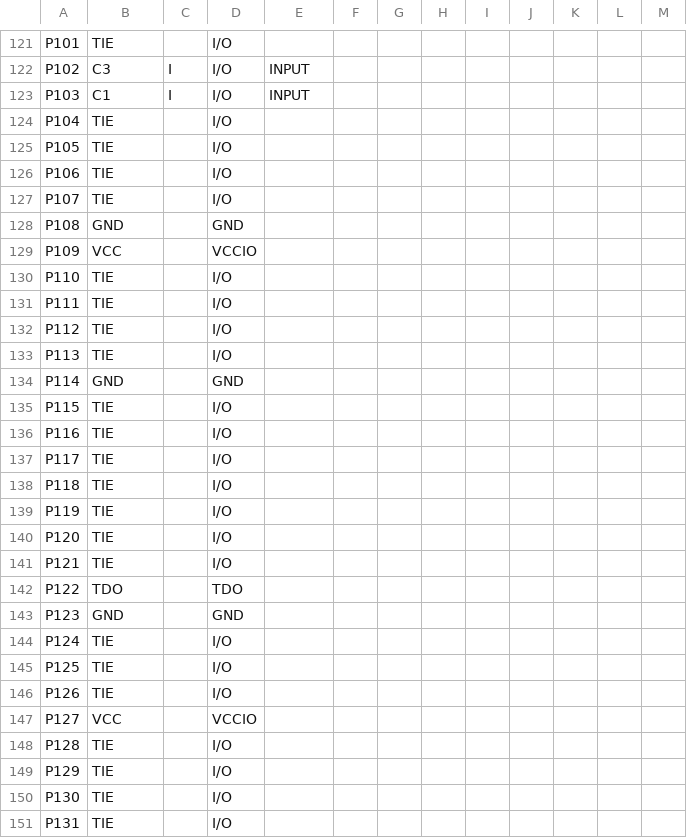
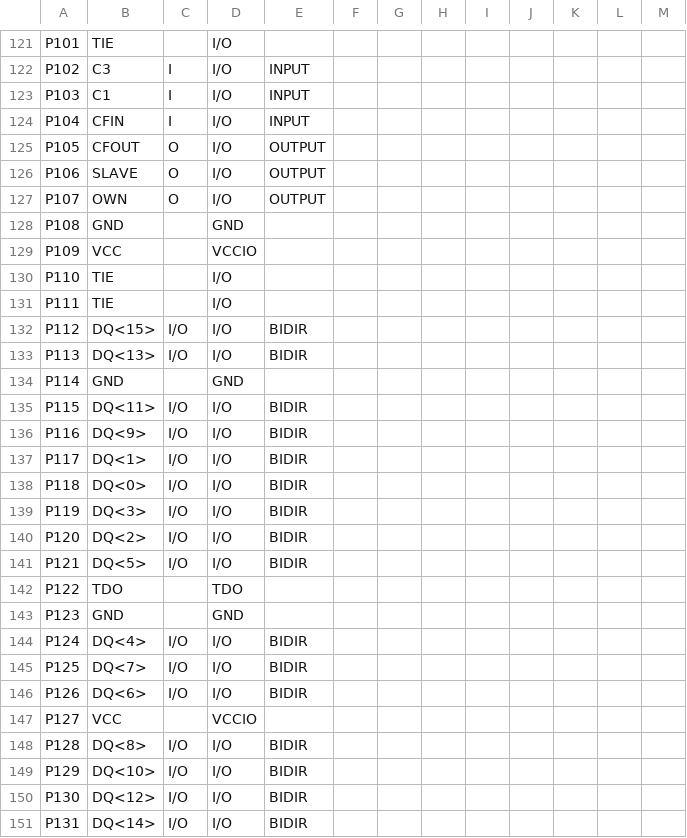
Before and after one commit to MHeinrichs/Zorro-LAN-IDE, a CSV file: Logic/LAN_IDE/LAN_IDE_CP_pad.csv, drawn as a sheet; only a part is shown, gaps mark what is left out; the diff covers the shown part only.

```diff
--- a/Logic/LAN_IDE/LAN_IDE_CP_pad.csv
+++ b/Logic/LAN_IDE/LAN_IDE_CP_pad.csv
@@ -123,6 +123,6 @@ P102,C3,I,I/O,INPUT,,,,,,,,,
 P103,C1,I,I/O,INPUT,,,,,,,,,
-P104,TIE,,I/O,,,,,,,,,,
-P105,TIE,,I/O,,,,,,,,,,
-P106,TIE,,I/O,,,,,,,,,,
-P107,TIE,,I/O,,,,,,,,,,
+P104,CFIN,I,I/O,INPUT,,,,,,,,,
+P105,CFOUT,O,I/O,OUTPUT,,,,,,,,,
+P106,SLAVE,O,I/O,OUTPUT,,,,,,,,,
+P107,OWN,O,I/O,OUTPUT,,,,,,,,,
 P108,GND,,GND,,,,,,,,,,
@@ -131,21 +131,21 @@ P110,TIE,,I/O,,,,,,,,,,
 P111,TIE,,I/O,,,,,,,,,,
-P112,TIE,,I/O,,,,,,,,,,
-P113,TIE,,I/O,,,,,,,,,,
+P112,DQ<15>,I/O,I/O,BIDIR,,,,,,,,,
+P113,DQ<13>,I/O,I/O,BIDIR,,,,,,,,,
 P114,GND,,GND,,,,,,,,,,
-P115,TIE,,I/O,,,,,,,,,,
-P116,TIE,,I/O,,,,,,,,,,
-P117,TIE,,I/O,,,,,,,,,,
-P118,TIE,,I/O,,,,,,,,,,
-P119,TIE,,I/O,,,,,,,,,,
-P120,TIE,,I/O,,,,,,,,,,
-P121,TIE,,I/O,,,,,,,,,,
+P115,DQ<11>,I/O,I/O,BIDIR,,,,,,,,,
+P116,DQ<9>,I/O,I/O,BIDIR,,,,,,,,,
+P117,DQ<1>,I/O,I/O,BIDIR,,,,,,,,,
+P118,DQ<0>,I/O,I/O,BIDIR,,,,,,,,,
+P119,DQ<3>,I/O,I/O,BIDIR,,,,,,,,,
+P120,DQ<2>,I/O,I/O,BIDIR,,,,,,,,,
+P121,DQ<5>,I/O,I/O,BIDIR,,,,,,,,,
 P122,TDO,,TDO,,,,,,,,,,
 P123,GND,,GND,,,,,,,,,,
-P124,TIE,,I/O,,,,,,,,,,
-P125,TIE,,I/O,,,,,,,,,,
-P126,TIE,,I/O,,,,,,,,,,
+P124,DQ<4>,I/O,I/O,BIDIR,,,,,,,,,
+P125,DQ<7>,I/O,I/O,BIDIR,,,,,,,,,
+P126,DQ<6>,I/O,I/O,BIDIR,,,,,,,,,
 P127,VCC,,VCCIO,,,,,,,,,,
-P128,TIE,,I/O,,,,,,,,,,
-P129,TIE,,I/O,,,,,,,,,,
-P130,TIE,,I/O,,,,,,,,,,
-P131,TIE,,I/O,,,,,,,,,,
+P128,DQ<8>,I/O,I/O,BIDIR,,,,,,,,,
+P129,DQ<10>,I/O,I/O,BIDIR,,,,,,,,,
+P130,DQ<12>,I/O,I/O,BIDIR,,,,,,,,,
+P131,DQ<14>,I/O,I/O,BIDIR,,,,,,,,,
```
Also changed, not shown: 95 edited cells elsewhere in this file, 55 other files.
